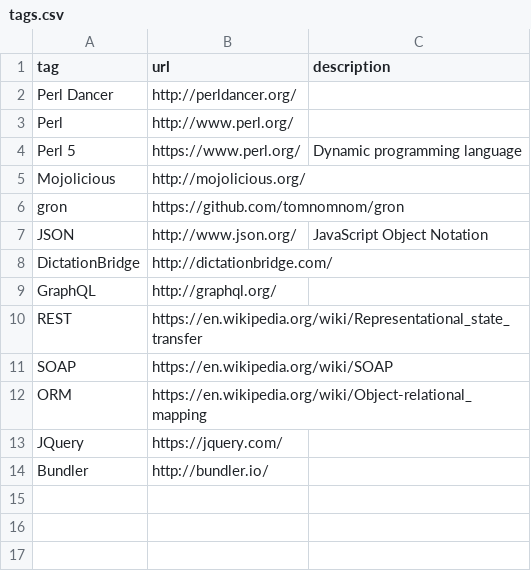
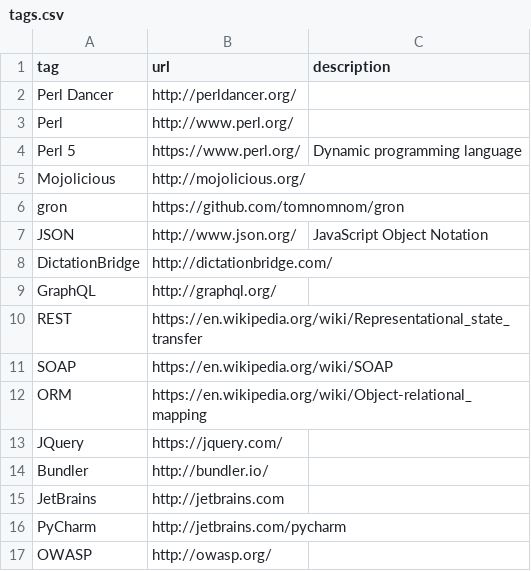
Before and after one commit to mohibullah20/xcast, a CSV file: data/tags.csv, drawn as a sheet; the diff names each change by its address in the sheet, - before the commit and + after, or states it on an @@ line.

```diff
--- a/data/tags.csv
+++ b/data/tags.csv
+row 15: JetBrains | http://jetbrains.com
+row 16: PyCharm | http://jetbrains.com/pycharm
+row 17: OWASP | http://owasp.org/
```
Also changed, not shown: 15 other files.
